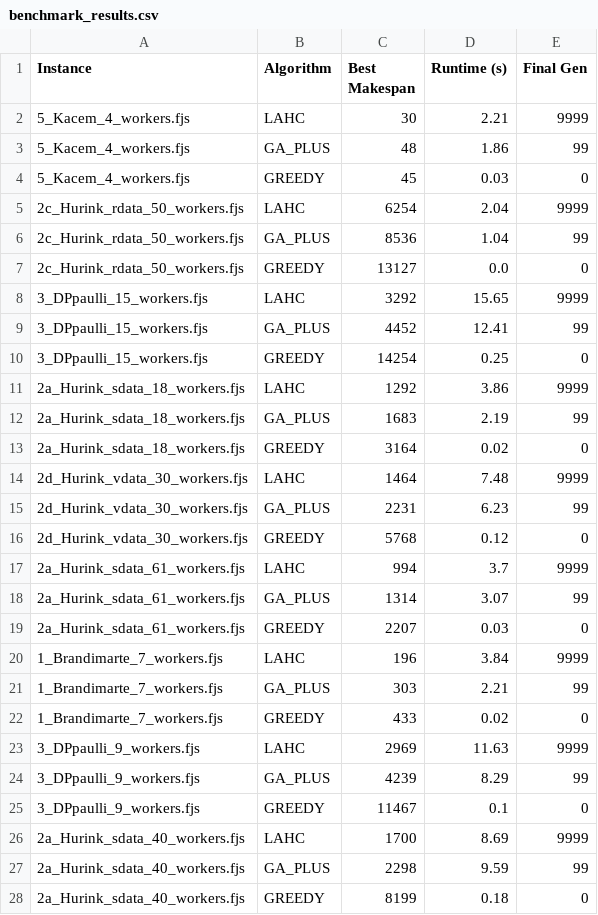
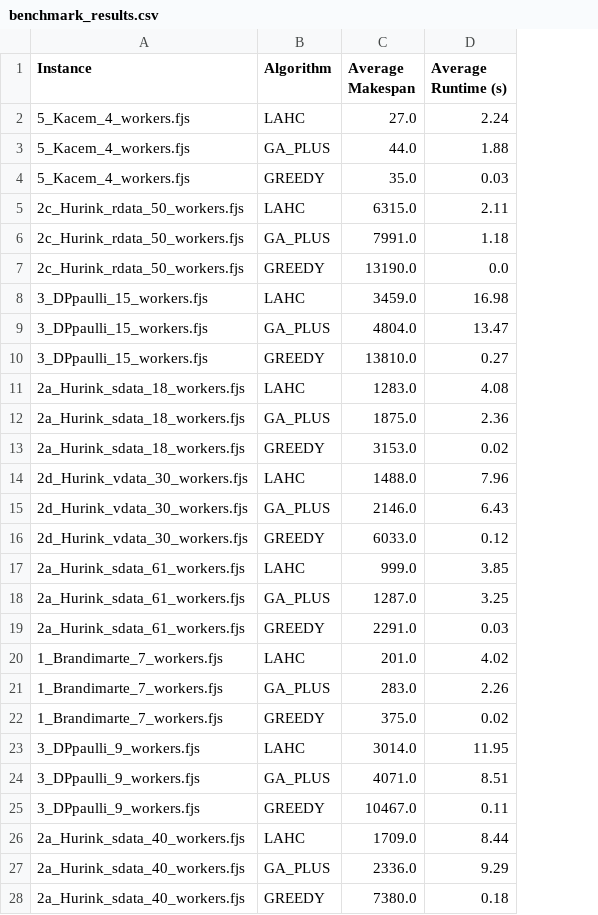
Before and after one commit to benbekir/GECCO-2026, a CSV file: benchmark_results.csv, drawn as a sheet; only a part is shown; removed rows and columns are numbered as before the commit, all else as after; the diff covers the shown part only; the diff names each change by its address in the sheet, - before the commit and + after, or states it on an @@ line.

Commit message:
add image generation to benchmarker

```diff
--- a/benchmark_results.csv
+++ b/benchmark_results.csv
-column C (Best Makespan), rows 2-28: 30 | 48 | 45 | 6254 | 8536 | 13127 | 3292 | 4452 | 14254 | 1292 | 1683 | 3164 | 1464 | 2231 | 5768 | 994 | 1314 | 2207 | 196 | 303 | 433 | 2969 | 4239 | 11467 | 1700 | 2298 | 8199
+column C (Average Makespan), rows 2-28: 27.0 | 44.0 | 35.0 | 6315.0 | 7991.0 | 13190.0 | 3459.0 | 4804.0 | 13810.0 | 1283.0 | 1875.0 | 3153.0 | 1488.0 | 2146.0 | 6033.0 | 999.0 | 1287.0 | 2291.0 | 201.0 | 283.0 | 375.0 | 3014.0 | 4071.0 | 10467.0 | 1709.0 | 2336.0 | 7380.0
-column E (Final Gen), rows 2-28: 9999 | 99 | 0 | 9999 | 99 | 0 | 9999 | 99 | 0 | 9999 | 99 | 0 | 9999 | 99 | 0 | 9999 | 99 | 0 | 9999 | 99 | 0 | 9999 | 99 | 0 | 9999 | 99 | 0
-D1: Runtime (s)
+D1: Average Runtime (s)
-D2 (Average Runtime (s)): 2.21
+D2 (Average Runtime (s)): 2.24
-D3 (Average Runtime (s)): 1.86
+D3 (Average Runtime (s)): 1.88
-D5 (Average Runtime (s)): 2.04
+D5 (Average Runtime (s)): 2.11
-D6 (Average Runtime (s)): 1.04
+D6 (Average Runtime (s)): 1.18
-D8 (Average Runtime (s)): 15.65
+D8 (Average Runtime (s)): 16.98
-D9 (Average Runtime (s)): 12.41
+D9 (Average Runtime (s)): 13.47
-D10 (Average Runtime (s)): 0.25
+D10 (Average Runtime (s)): 0.27
-D11 (Average Runtime (s)): 3.86
+D11 (Average Runtime (s)): 4.08
-D12 (Average Runtime (s)): 2.19
+D12 (Average Runtime (s)): 2.36
-D14 (Average Runtime (s)): 7.48
+D14 (Average Runtime (s)): 7.96
-D15 (Average Runtime (s)): 6.23
+D15 (Average Runtime (s)): 6.43
-D17 (Average Runtime (s)): 3.7
+D17 (Average Runtime (s)): 3.85
-D18 (Average Runtime (s)): 3.07
+D18 (Average Runtime (s)): 3.25
-D20 (Average Runtime (s)): 3.84
+D20 (Average Runtime (s)): 4.02
-D21 (Average Runtime (s)): 2.21
+D21 (Average Runtime (s)): 2.26
-D23 (Average Runtime (s)): 11.63
+D23 (Average Runtime (s)): 11.95
-D24 (Average Runtime (s)): 8.29
+D24 (Average Runtime (s)): 8.51
-D25 (Average Runtime (s)): 0.1
+D25 (Average Runtime (s)): 0.11
-D26 (Average Runtime (s)): 8.69
+D26 (Average Runtime (s)): 8.44
-D27 (Average Runtime (s)): 9.59
+D27 (Average Runtime (s)): 9.29
```
Also changed, not shown: 48 edited cells elsewhere in this file, 2 other files.
